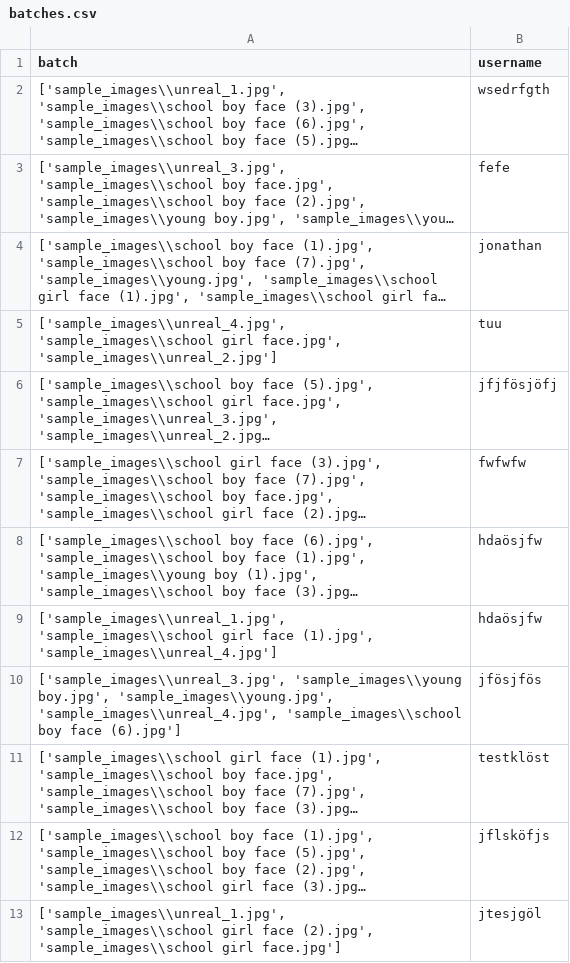
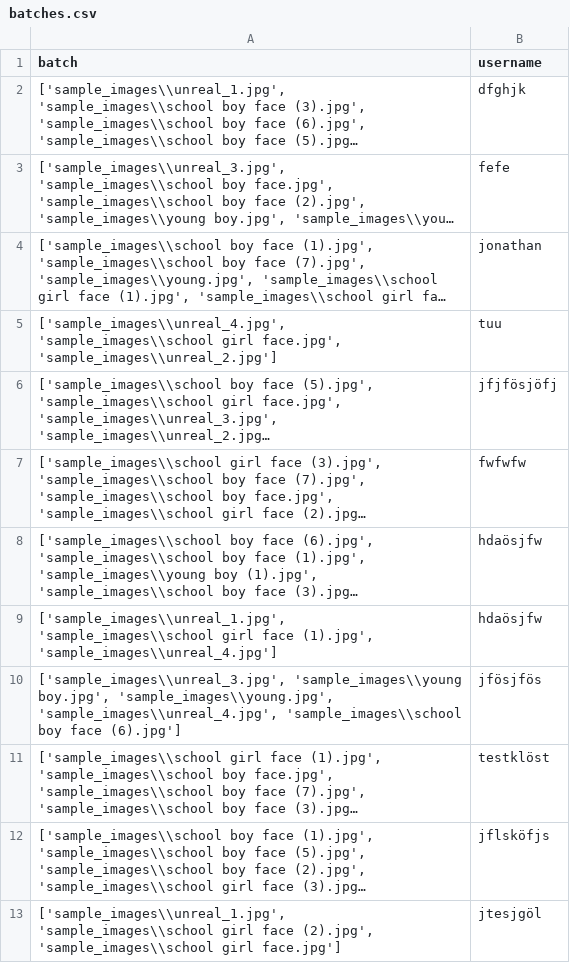
Before and after one commit to jonathanwun/projectReinforcementLearning, a CSV file: batches.csv, drawn as a sheet; long unchanged cells end in …; the diff names each change by its address in the sheet, - before the commit and + after, or states it on an @@ line.

```diff
--- a/batches.csv
+++ b/batches.csv
-B2 (username): wsedrfgth
+B2 (username): dfghjk
```
Also changed, not shown: 1 other file.
